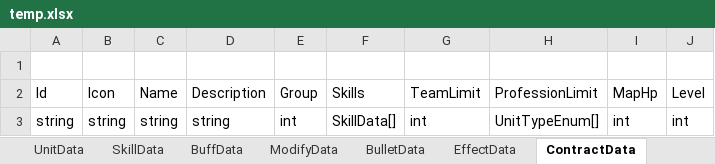
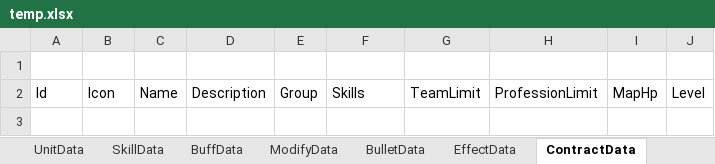
Before and after one commit to XR-857342619/ArkN, an Excel workbook: Excel/temp.xlsx, sheet ContractData, drawn as a sheet; values as stored, in another font and other column widths than the file's, no borders; the diff names each change by its address in the sheet, - before the commit and + after, or states it on an @@ line.

```diff
--- a/Excel/temp.xlsx (sheet ContractData)
+++ b/Excel/temp.xlsx (sheet ContractData)
-row 3: string | string | string | string | int | SkillData[] | int | UnitTypeEnum[] | int | int
```
Also changed, not shown: sheet SkillData, sheet UnitData, sheet BulletData, sheet BuffData, sheet CardData, Excel/Diy优胜/时蒙.xlsx, Excel/Main/battle.xlsx, 40 other files.
